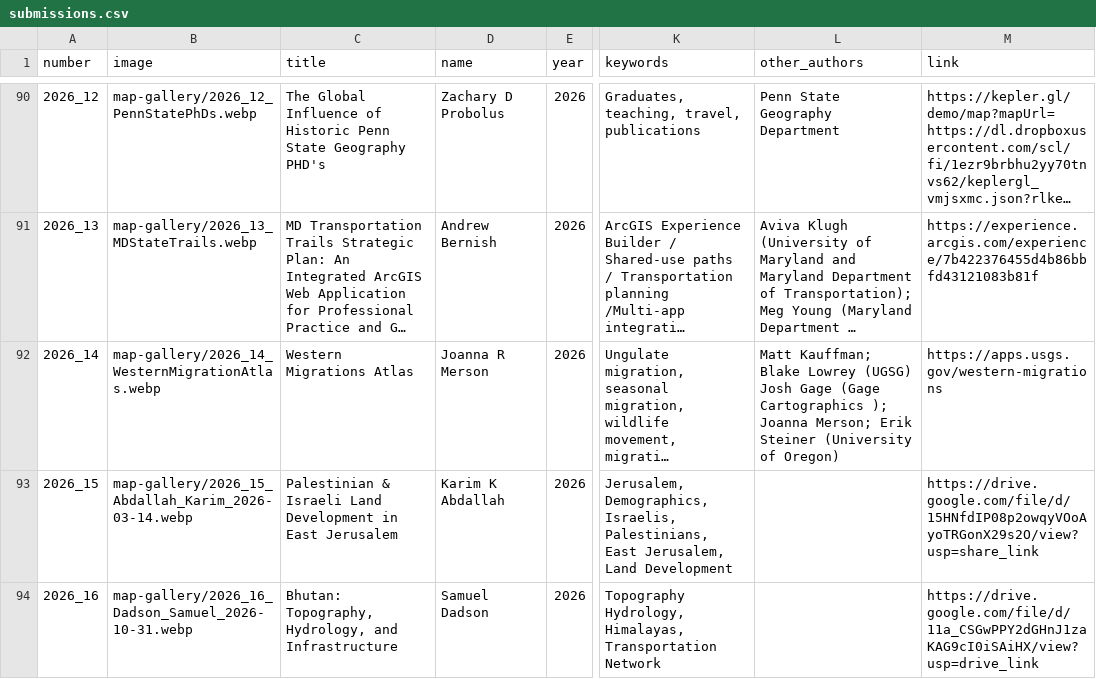
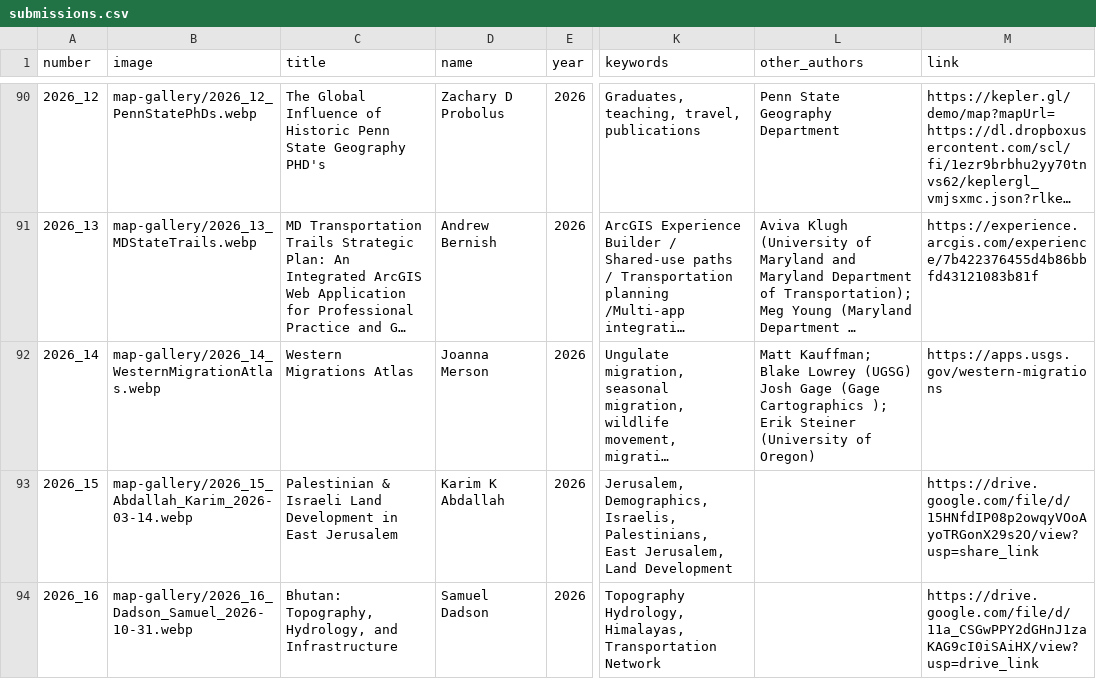
Before and after one commit to geobtaa/geobtaa.github.io, a CSV file: src/content/docs/conference/map-gallery/submissions.csv, drawn as a sheet; only a part is shown, gaps mark what is left out; long unchanged cells end in …; the diff names each change by its address in the sheet, - before the commit and + after, or states it on an @@ line.

Commit message:
Update submissions.csv

```diff
--- a/src/content/docs/conference/map-gallery/submissions.csv
+++ b/src/content/docs/conference/map-gallery/submissions.csv
-D92 (name): Joanna R Merson
+D92 (name): Joanna Merson
-L92 (other_authors): …Cartographics ); Joanna Merson; Erik Steiner…
+L92 (other_authors): …Cartographics ); Erik Steiner…
```
